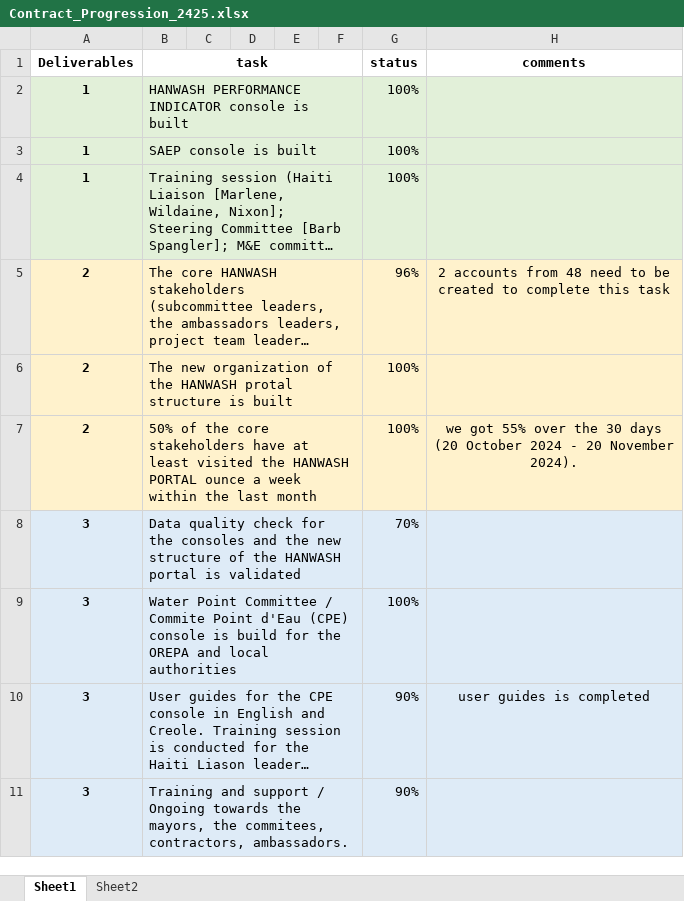
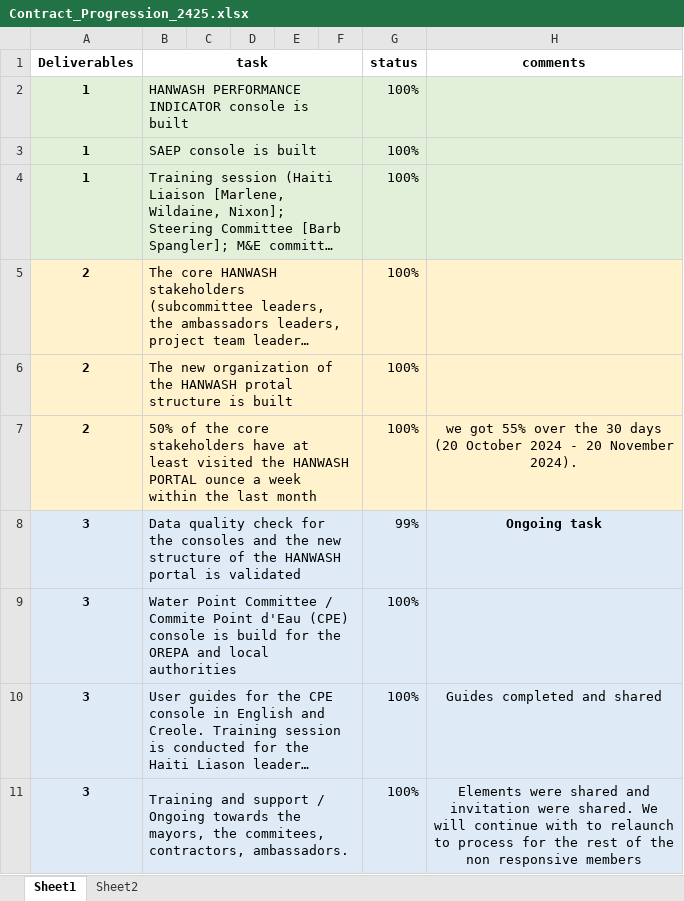
Before and after one commit to AD0791/Hanwash.mwater.dev, an Excel workbook: contract/Contract_Progression_2425.xlsx, sheet Sheet1, drawn as a sheet; long unchanged cells end in …; values as stored, in another font and other column widths than the file's, no borders; the diff names each change by its address in the sheet, - before the commit and + after, or states it on an @@ line.

```diff
--- a/contract/Contract_Progression_2425.xlsx (sheet Sheet1)
+++ b/contract/Contract_Progression_2425.xlsx (sheet Sheet1)
-G5 (status): 96%
+G5 (status): 100%
-H5 (comments): 2 accounts from 48 need to be created to complete this task
+H5 (comments): (empty)
-G8 (status): 70%
+G8 (status): 99%
-H8 (comments): (empty)
+H8 (comments): Ongoing task
-G10:G11 (status): 90%
+G10:G11 (status): 100%
-H10 (comments): user guides is completed
+H10 (comments): Guides completed and shared
-H11 (comments): (empty)
+H11 (comments): Elements were shared and invitation were shared. We will continue with to relaunch to process for the rest of the non responsive members
```
Also changed, not shown: task/contacts_training_session.xlsx, task/training_session_monitoring.xlsx, 1 other file.
